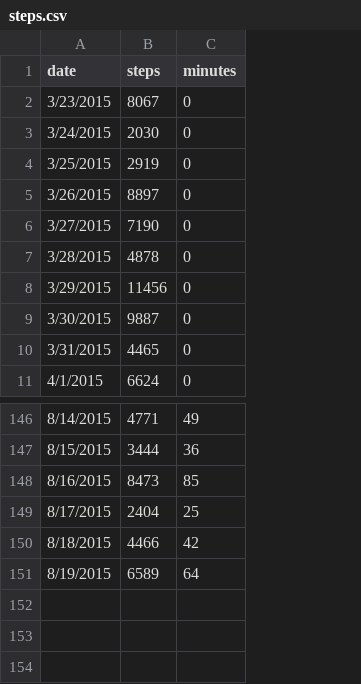
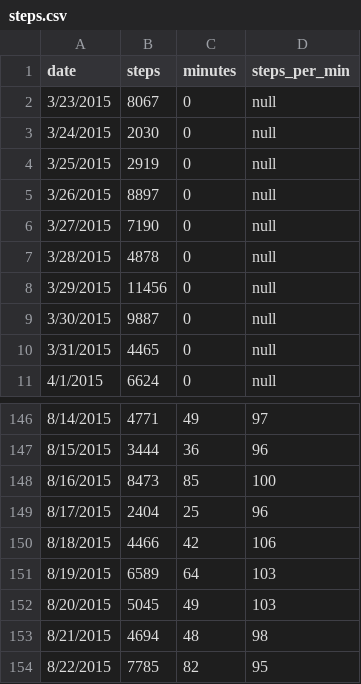
Before and after one commit to taylorstib/stats-visualized, a CSV file: data/steps/steps.csv, drawn as a sheet; only a part is shown, gaps mark what is left out; the diff names each change by its address in the sheet, - before the commit and + after, or states it on an @@ line.

Commit message:
Make some axes and data changes

```diff
--- a/data/steps/steps.csv
+++ b/data/steps/steps.csv
+column D (steps_per_min), rows 2-11: all null; rows 146-151: 97 | 96 | 100 | 96 | 106 | 103
+row 152: 8/20/2015 | 5045 | 49 | 103
+row 153: 8/21/2015 | 4694 | 48 | 98
+row 154: 8/22/2015 | 7785 | 82 | 95
```
Also changed, not shown: 7 other files.
